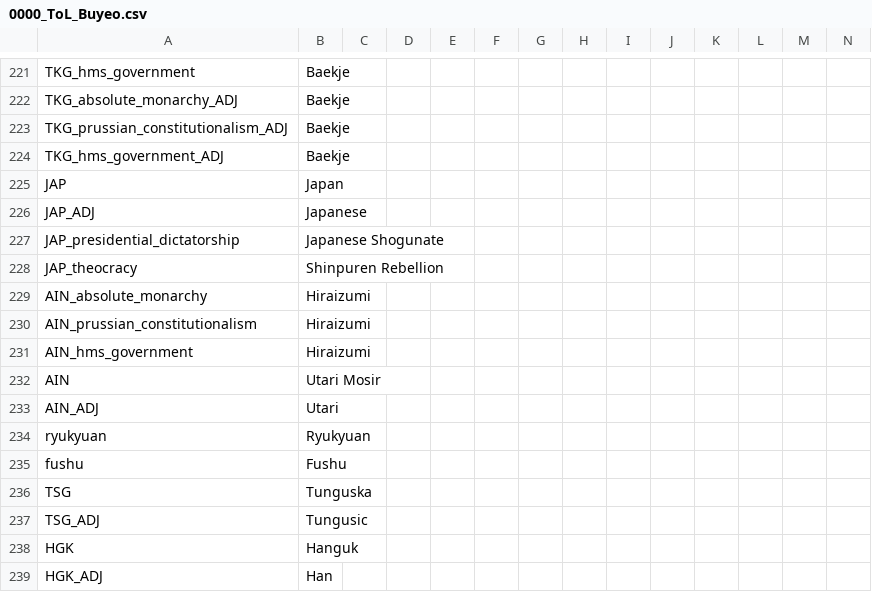
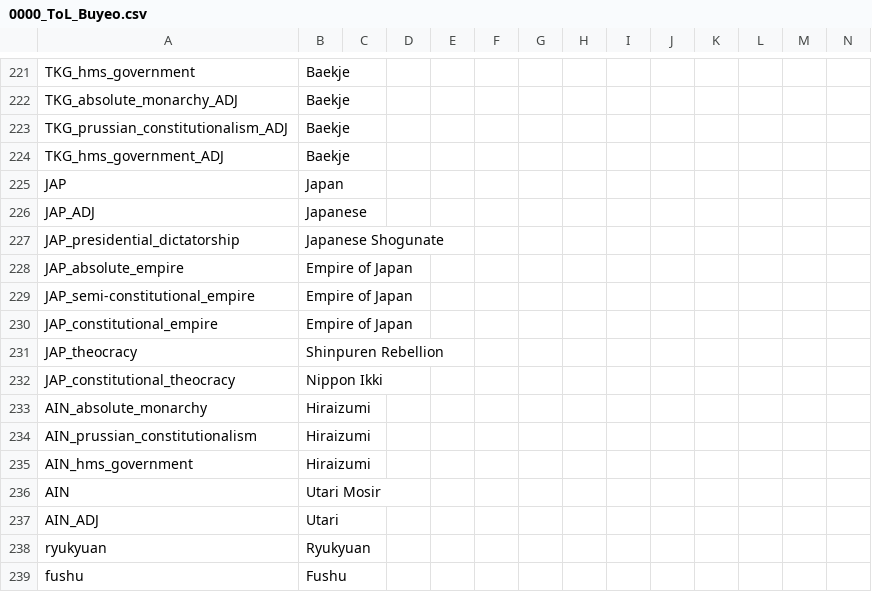
Before and after one commit to Jupiterson/Throne-of-Lorraine, a CSV file: TOL/localisation/0000_ToL_Buyeo.csv, drawn as a sheet; only a part is shown, gaps mark what is left out; the shorter side is filled out with more unchanged rows; rows hold the shown columns only; the diff names each change by its address in the sheet, - before the commit and + after, or states it on an @@ line.

Commit message:
Small name changes for JAP content

```diff
--- a/TOL/localisation/0000_ToL_Buyeo.csv
+++ b/TOL/localisation/0000_ToL_Buyeo.csv
+row 228: JAP_absolute_empire | Empire of Japan
+row 229: JAP_semi-constitutional_empire | Empire of Japan
+row 230: JAP_constitutional_empire | Empire of Japan
+row 232: JAP_constitutional_theocracy | Nippon Ikki
```
